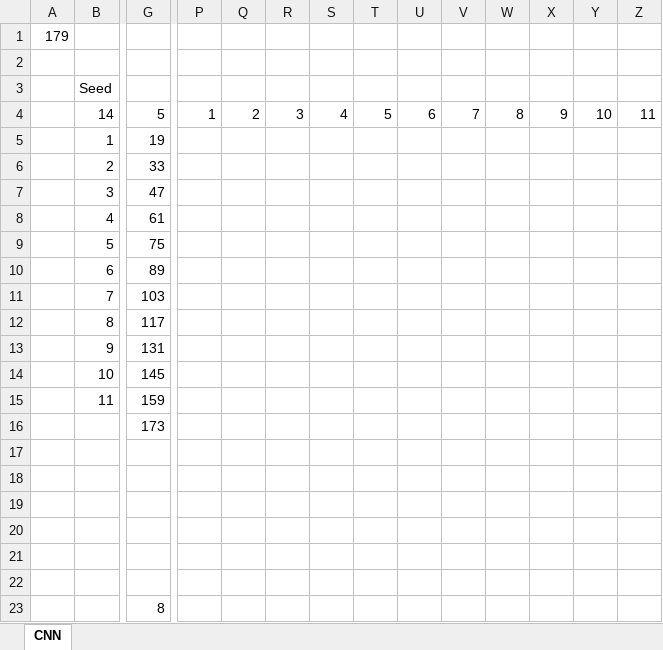
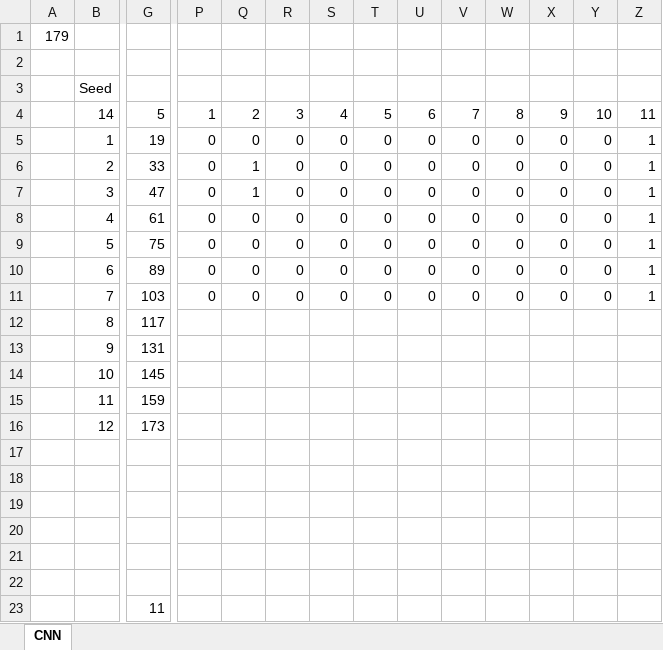
Before and after one commit to syedmeesamali/Python, an Excel workbook: 4_OpenCV/3_CNN/CNN_Mono.xlsm, sheet CNN, drawn as a sheet; only a part is shown, gaps mark what is left out; values as stored, in another font and other column widths than the file's, no cell formats; charts and pictures not drawn; removed rows and columns are numbered as before the commit, all else as after; rows hold the shown columns only; the diff names each change by its address in the sheet, - before the commit and + after, or states it on an @@ line.

Commit message:
Excellent updates on the kernel implemenation and working all in Excel vba - fully functional now
Signed-off-by: syedmeesamali <syedmeesamali@yahoo.com>

```diff
--- a/4_OpenCV/3_CNN/CNN_Mono.xlsm (sheet CNN)
+++ b/4_OpenCV/3_CNN/CNN_Mono.xlsm (sheet CNN)
-P5:P11: (empty)
+P5:P11: 0
-Q5: (empty)
+Q5: 0
-R5:R11: (empty)
+R5:R11: 0
-S5:S11: (empty)
+S5:S11: 0
-T5:T11: (empty)
+T5:T11: 0
-U5:U11: (empty)
+U5:U11: 0
-V5:V11: (empty)
+V5:V11: 0
-W5:W11: (empty)
+W5:W11: 0
-X5:X11: (empty)
+X5:X11: 0
-Y5:Y11: (empty)
+Y5:Y11: 0
-Z5:Z11: (empty)
+Z5:Z11: 1
-Q6:Q7: (empty)
+Q6:Q7: 1
-Q8:Q11: (empty)
+Q8:Q11: 0
-B16: (empty)
+B16: 12
-row 20: (empty)
+row 20: (empty)
-G23: 8
+G23: 11
```
Also changed, not shown: cell formats, 1 other file.
